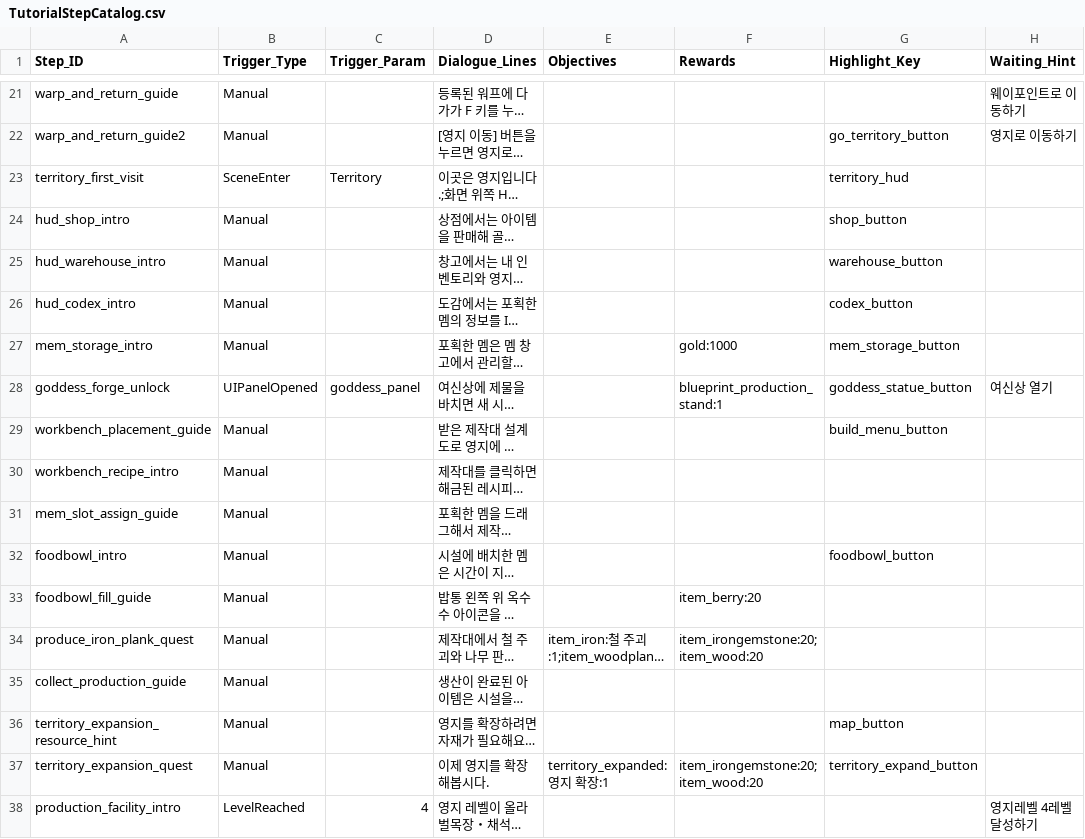
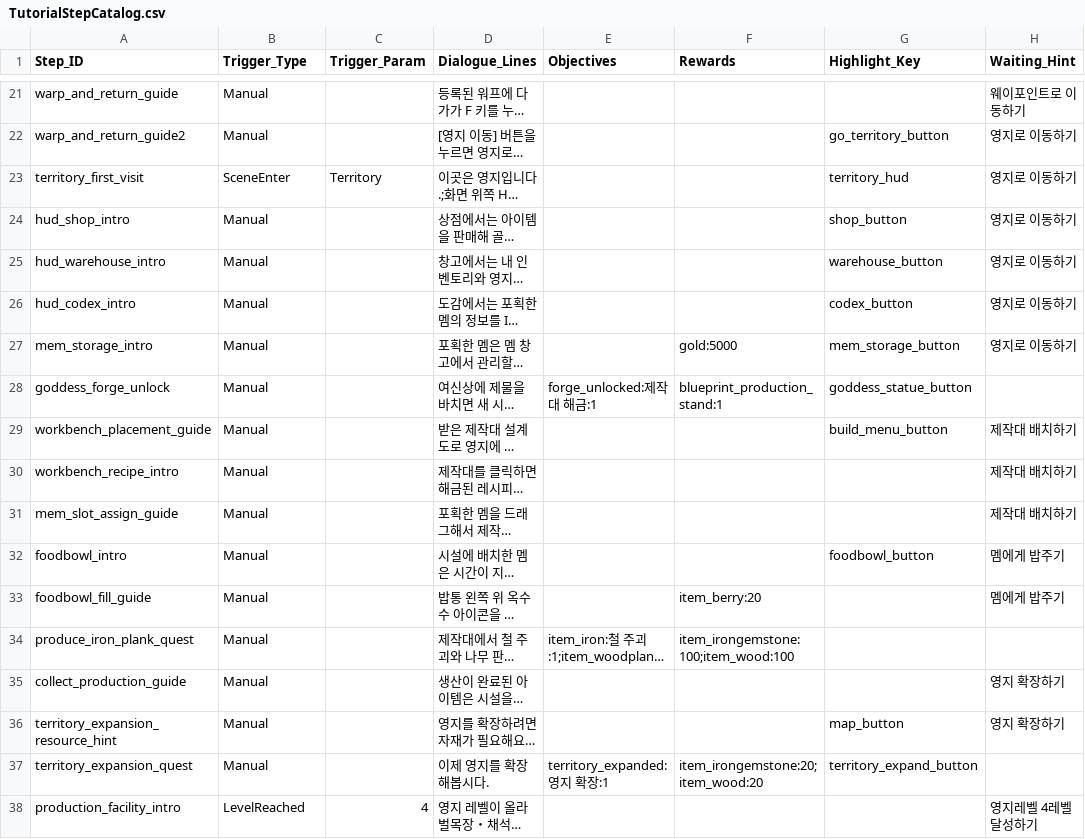
Before and after one commit to doyeon-SM/Mememememem, a CSV file: Assets/3.SO/DataTxt/TutorialStepCatalog.csv, drawn as a sheet; only a part is shown, gaps mark what is left out; long unchanged cells end in …; the diff covers the shown part only; the diff names each change by its address in the sheet, - before the commit and + after, or states it on an @@ line.

```diff
--- a/Assets/3.SO/DataTxt/TutorialStepCatalog.csv
+++ b/Assets/3.SO/DataTxt/TutorialStepCatalog.csv
-H23:H27 (Waiting_Hint): (empty)
+H23:H27 (Waiting_Hint): 영지로 이동하기
-F27 (Rewards): gold:1000
+F27 (Rewards): gold:5000
-B28 (Trigger_Type): UIPanelOpened
+B28 (Trigger_Type): Manual
-C28 (Trigger_Param): goddess_panel
+C28 (Trigger_Param): (empty)
-E28 (Objectives): (empty)
+E28 (Objectives): forge_unlocked:제작대 해금:1
-H28 (Waiting_Hint): 여신상 열기
+H28 (Waiting_Hint): (empty)
-H29:H31 (Waiting_Hint): (empty)
+H29:H31 (Waiting_Hint): 제작대 배치하기
-H32:H33 (Waiting_Hint): (empty)
+H32:H33 (Waiting_Hint): 멤에게 밥주기
-F34 (Rewards): item_irongemstone:20;item_wood:20
+F34 (Rewards): item_irongemstone:100;item_wood:100
-H35:H36 (Waiting_Hint): (empty)
+H35:H36 (Waiting_Hint): 영지 확장하기
```
Also changed, not shown: 21 edited cells elsewhere in this file, Assets/3.SO/DataTxt/ItemCatalog.csv, 14 other files.
